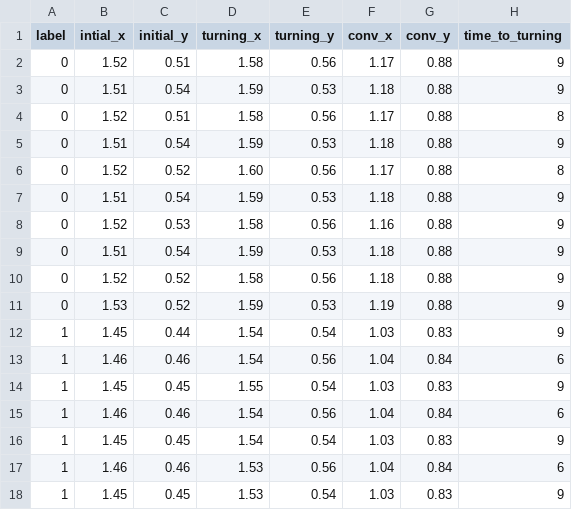
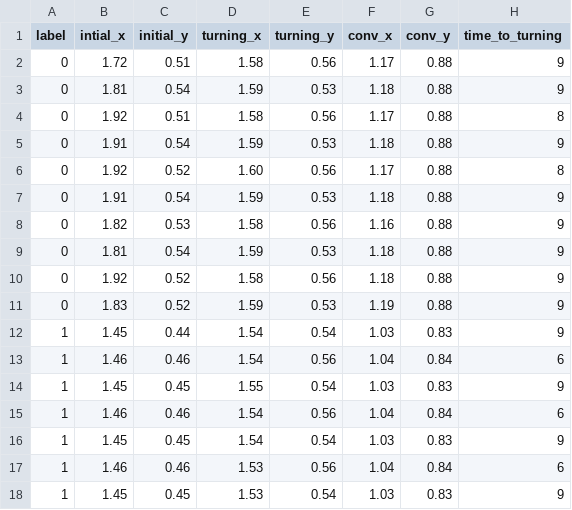
Before and after one commit to RyanTrojans/Information-BottleNeck, a CSV file: poison_clean.csv, drawn as a sheet; only a part is shown.

```diff
--- a/poison_clean.csv
+++ b/poison_clean.csv
@@ -1,12 +1,12 @@
 label,intial_x,initial_y,turning_x,turning_y,conv_x,conv_y,time_to_turning
-0,1.52,0.51,1.58,0.56,1.17,0.88,9
-0,1.51,0.54,1.59,0.53,1.18,0.88,9
-0,1.52,0.51,1.58,0.56,1.17,0.88,8
-0,1.51,0.54,1.59,0.53,1.18,0.88,9
-0,1.52,0.52,1.60,0.56,1.17,0.88,8
-0,1.51,0.54,1.59,0.53,1.18,0.88,9
-0,1.52,0.53,1.58,0.56,1.16,0.88,9
-0,1.51,0.54,1.59,0.53,1.18,0.88,9
-0,1.52,0.52,1.58,0.56,1.18,0.88,9
-0,1.53,0.52,1.59,0.53,1.19,0.88,9
+0,1.72,0.51,1.58,0.56,1.17,0.88,9
+0,1.81,0.54,1.59,0.53,1.18,0.88,9
+0,1.92,0.51,1.58,0.56,1.17,0.88,8
+0,1.91,0.54,1.59,0.53,1.18,0.88,9
+0,1.92,0.52,1.60,0.56,1.17,0.88,8
+0,1.91,0.54,1.59,0.53,1.18,0.88,9
+0,1.82,0.53,1.58,0.56,1.16,0.88,9
+0,1.81,0.54,1.59,0.53,1.18,0.88,9
+0,1.92,0.52,1.58,0.56,1.18,0.88,9
+0,1.83,0.52,1.59,0.53,1.19,0.88,9
 1,1.45,0.44,1.54,0.54,1.03,0.83,9
```
Also changed, not shown: 2 other files.
